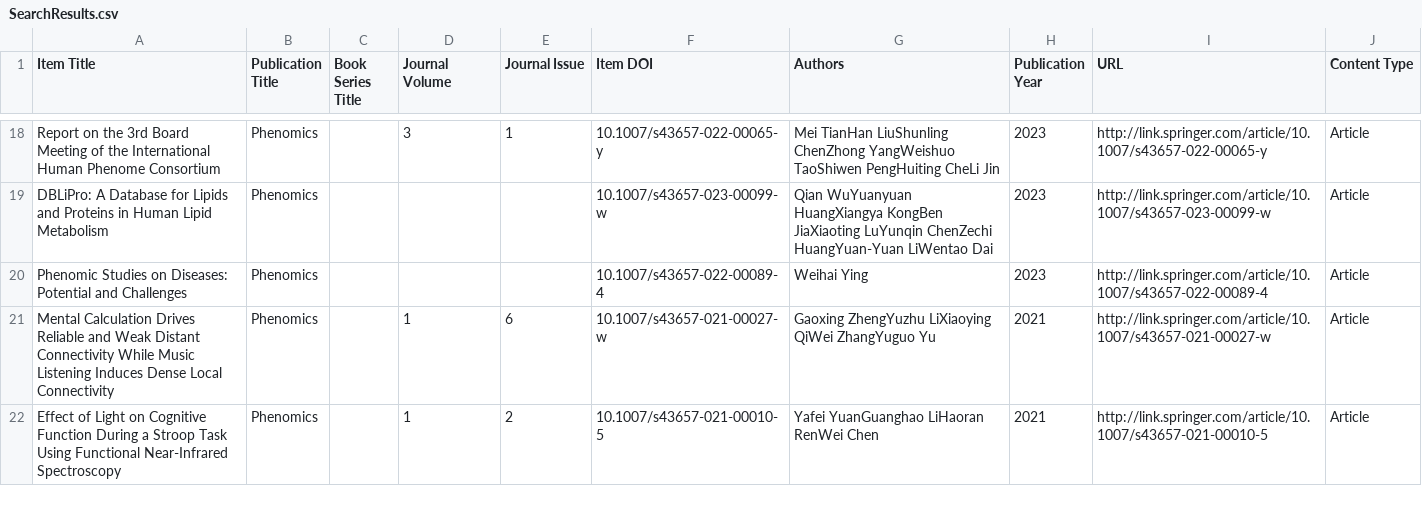
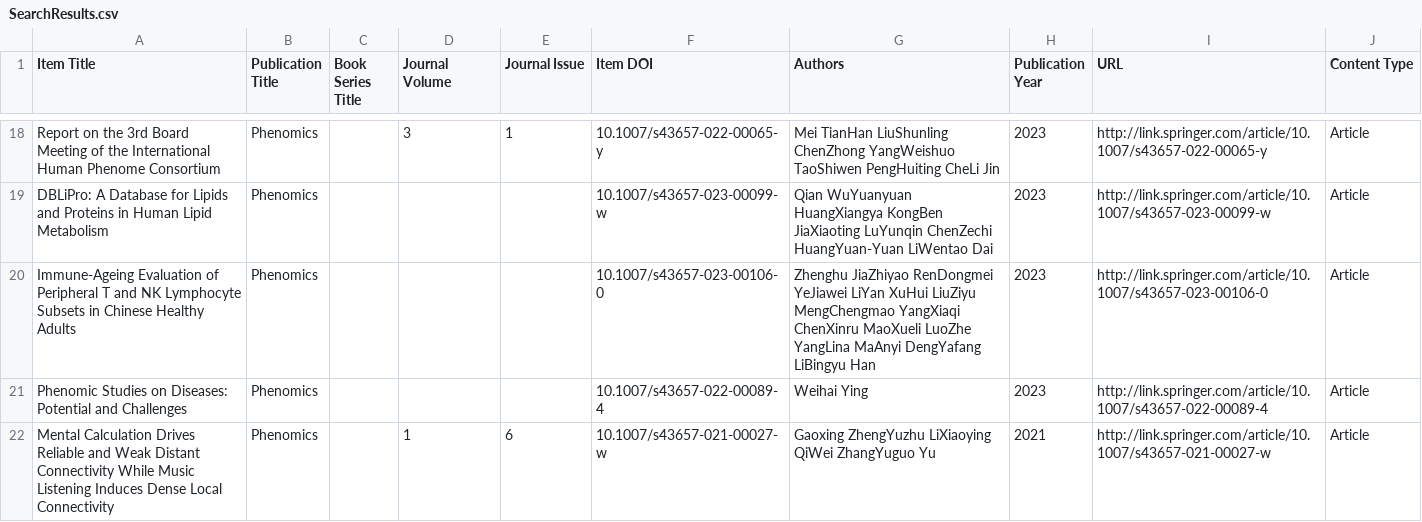
Before and after one commit to Wqing35/phenomics, a CSV file: weekly_online_paper_metrices/SearchResults.csv, drawn as a sheet; only a part is shown, gaps mark what is left out; the shorter side is filled out with more unchanged rows; the diff names each change by its address in the sheet, - before the commit and + after, or states it on an @@ line.

```diff
--- a/weekly_online_paper_metrices/SearchResults.csv
+++ b/weekly_online_paper_metrices/SearchResults.csv
+row 20: Immune-Ageing Evaluation of Peripheral T and NK Lymphocyte Subsets in Chinese Healthy Adults | Phenomics |  |  |  | 10.1007/s43657-023-00106-0 | Zhenghu JiaZhiyao RenDongmei YeJiawei LiYan XuHui LiuZiyu MengChengmao YangXiaqi ChenXinru MaoXueli LuoZhe YangLina MaAnyi DengYafang LiBingyu Han | 2023 | http://link.springer.com/article/10.1007/s43657-023-00106-0 | Article
```
Also changed, not shown: weekly_online_paper_metrices/pred_if_df.csv, 7 other files.
